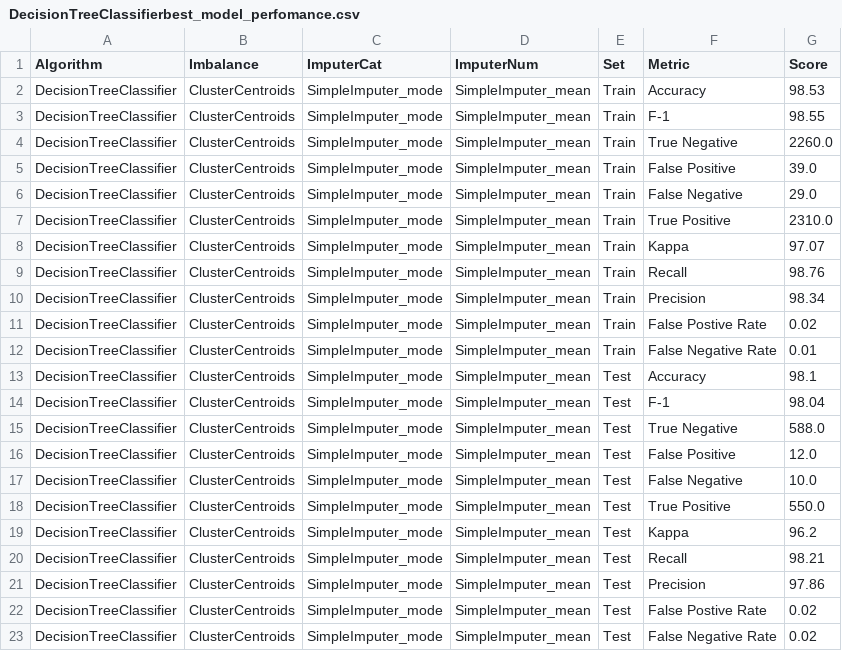
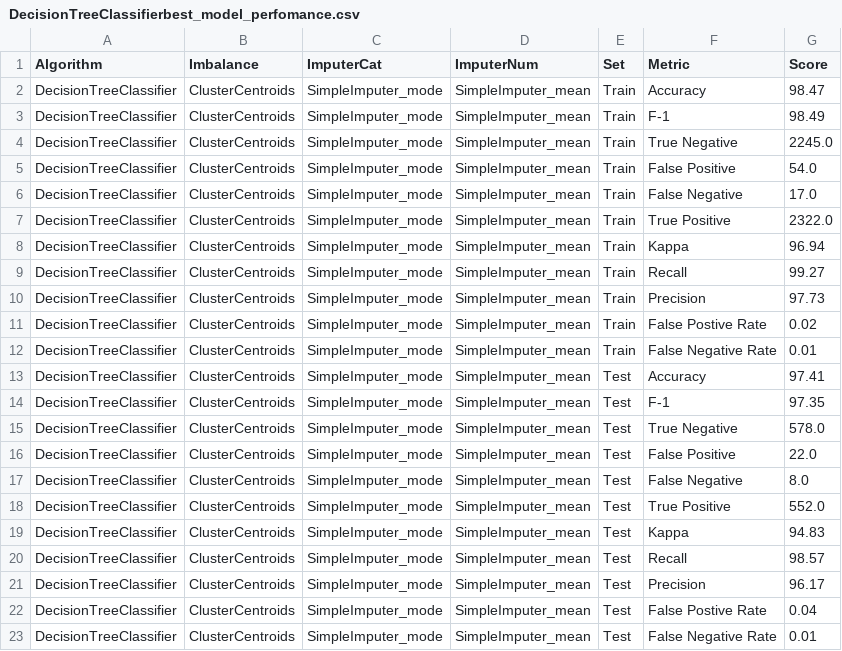
Before and after one commit to jainshrey1/Machine_learning--Heart-Disease-Prediction, a CSV file: src/results/DecisionTreeClassifier/DecisionTreeClassifierbest_model_perfomance.csv, drawn as a sheet.

```diff
--- a/src/results/DecisionTreeClassifier/DecisionTreeClassifierbest_model_perfomance.csv
+++ b/src/results/DecisionTreeClassifier/DecisionTreeClassifierbest_model_perfomance.csv
@@ -1,23 +1,23 @@
 Algorithm,Imbalance,ImputerCat,ImputerNum,Set,Metric,Score
-DecisionTreeClassifier,ClusterCentroids,SimpleImputer_mode,SimpleImputer_mean,Train,Accuracy,98.53
-DecisionTreeClassifier,ClusterCentroids,SimpleImputer_mode,SimpleImputer_mean,Train,F-1,98.55
-DecisionTreeClassifier,ClusterCentroids,SimpleImputer_mode,SimpleImputer_mean,Train,True Negative,2260.0
-DecisionTreeClassifier,ClusterCentroids,SimpleImputer_mode,SimpleImputer_mean,Train,False Positive,39.0
-DecisionTreeClassifier,ClusterCentroids,SimpleImputer_mode,SimpleImputer_mean,Train,False Negative,29.0
-DecisionTreeClassifier,ClusterCentroids,SimpleImputer_mode,SimpleImputer_mean,Train,True Positive,2310.0
-DecisionTreeClassifier,ClusterCentroids,SimpleImputer_mode,SimpleImputer_mean,Train,Kappa,97.07
-DecisionTreeClassifier,ClusterCentroids,SimpleImputer_mode,SimpleImputer_mean,Train,Recall,98.76
-DecisionTreeClassifier,ClusterCentroids,SimpleImputer_mode,SimpleImputer_mean,Train,Precision,98.34
+DecisionTreeClassifier,ClusterCentroids,SimpleImputer_mode,SimpleImputer_mean,Train,Accuracy,98.47
+DecisionTreeClassifier,ClusterCentroids,SimpleImputer_mode,SimpleImputer_mean,Train,F-1,98.49
+DecisionTreeClassifier,ClusterCentroids,SimpleImputer_mode,SimpleImputer_mean,Train,True Negative,2245.0
+DecisionTreeClassifier,ClusterCentroids,SimpleImputer_mode,SimpleImputer_mean,Train,False Positive,54.0
+DecisionTreeClassifier,ClusterCentroids,SimpleImputer_mode,SimpleImputer_mean,Train,False Negative,17.0
+DecisionTreeClassifier,ClusterCentroids,SimpleImputer_mode,SimpleImputer_mean,Train,True Positive,2322.0
+DecisionTreeClassifier,ClusterCentroids,SimpleImputer_mode,SimpleImputer_mean,Train,Kappa,96.94
+DecisionTreeClassifier,ClusterCentroids,SimpleImputer_mode,SimpleImputer_mean,Train,Recall,99.27
+DecisionTreeClassifier,ClusterCentroids,SimpleImputer_mode,SimpleImputer_mean,Train,Precision,97.73
 DecisionTreeClassifier,ClusterCentroids,SimpleImputer_mode,SimpleImputer_mean,Train,False Postive Rate,0.02
 DecisionTreeClassifier,ClusterCentroids,SimpleImputer_mode,SimpleImputer_mean,Train,False Negative Rate,0.01
-DecisionTreeClassifier,ClusterCentroids,SimpleImputer_mode,SimpleImputer_mean,Test,Accuracy,98.1
-DecisionTreeClassifier,ClusterCentroids,SimpleImputer_mode,SimpleImputer_mean,Test,F-1,98.04
-DecisionTreeClassifier,ClusterCentroids,SimpleImputer_mode,SimpleImputer_mean,Test,True Negative,588.0
-DecisionTreeClassifier,ClusterCentroids,SimpleImputer_mode,SimpleImputer_mean,Test,False Positive,12.0
-DecisionTreeClassifier,ClusterCentroids,SimpleImputer_mode,SimpleImputer_mean,Test,False Negative,10.0
-DecisionTreeClassifier,ClusterCentroids,SimpleImputer_mode,SimpleImputer_mean,Test,True Positive,550.0
-DecisionTreeClassifier,ClusterCentroids,SimpleImputer_mode,SimpleImputer_mean,Test,Kappa,96.2
-DecisionTreeClassifier,ClusterCentroids,SimpleImputer_mode,SimpleImputer_mean,Test,Recall,98.21
-DecisionTreeClassifier,ClusterCentroids,SimpleImputer_mode,SimpleImputer_mean,Test,Precision,97.86
-DecisionTreeClassifier,ClusterCentroids,SimpleImputer_mode,SimpleImputer_mean,Test,False Postive Rate,0.02
-DecisionTreeClassifier,ClusterCentroids,SimpleImputer_mode,SimpleImputer_mean,Test,False Negative Rate,0.02
+DecisionTreeClassifier,ClusterCentroids,SimpleImputer_mode,SimpleImputer_mean,Test,Accuracy,97.41
+DecisionTreeClassifier,ClusterCentroids,SimpleImputer_mode,SimpleImputer_mean,Test,F-1,97.35
+DecisionTreeClassifier,ClusterCentroids,SimpleImputer_mode,SimpleImputer_mean,Test,True Negative,578.0
+DecisionTreeClassifier,ClusterCentroids,SimpleImputer_mode,SimpleImputer_mean,Test,False Positive,22.0
+DecisionTreeClassifier,ClusterCentroids,SimpleImputer_mode,SimpleImputer_mean,Test,False Negative,8.0
+DecisionTreeClassifier,ClusterCentroids,SimpleImputer_mode,SimpleImputer_mean,Test,True Positive,552.0
+DecisionTreeClassifier,ClusterCentroids,SimpleImputer_mode,SimpleImputer_mean,Test,Kappa,94.83
+DecisionTreeClassifier,ClusterCentroids,SimpleImputer_mode,SimpleImputer_mean,Test,Recall,98.57
+DecisionTreeClassifier,ClusterCentroids,SimpleImputer_mode,SimpleImputer_mean,Test,Precision,96.17
+DecisionTreeClassifier,ClusterCentroids,SimpleImputer_mode,SimpleImputer_mean,Test,False Postive Rate,0.04
+DecisionTreeClassifier,ClusterCentroids,SimpleImputer_mode,SimpleImputer_mean,Test,False Negative Rate,0.01
```
Also changed, not shown: 5 other files.
